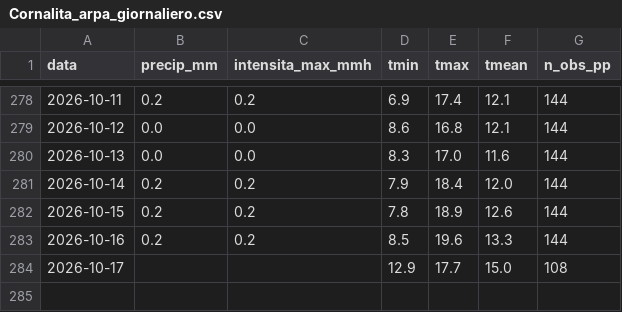
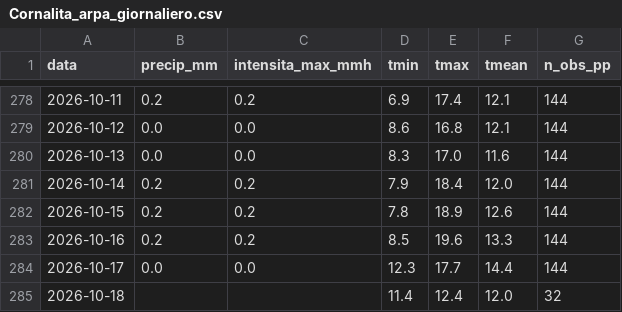
Before and after one commit to EbbeneTriglav/dati_idro, a CSV file: dati/Cornalita_arpa_giornaliero.csv, drawn as a sheet; only a part is shown, gaps mark what is left out.

```diff
--- a/dati/Cornalita_arpa_giornaliero.csv
+++ b/dati/Cornalita_arpa_giornaliero.csv
@@ -283,2 +283,3 @@ data;precip_mm;intensita_max_mmh;tmin;tmax;tmean;n_obs_pp
 2026-10-16;0.2;0.2;8.5;19.6;13.3;144
-2026-10-17;;;12.9;17.7;15.0;108
+2026-10-17;0.0;0.0;12.3;17.7;14.4;144
+2026-10-18;;;11.4;12.4;12.0;32
```
